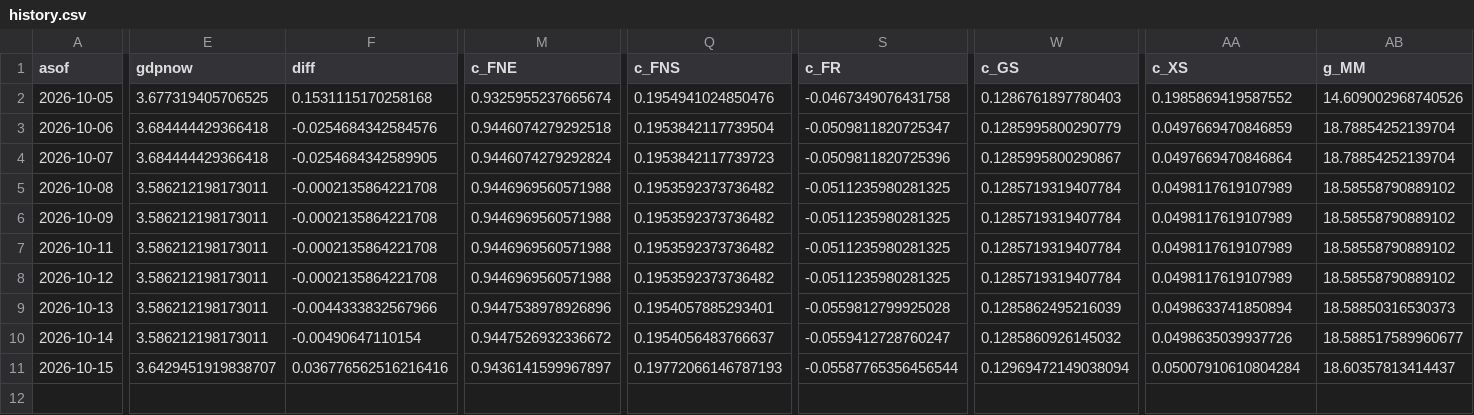
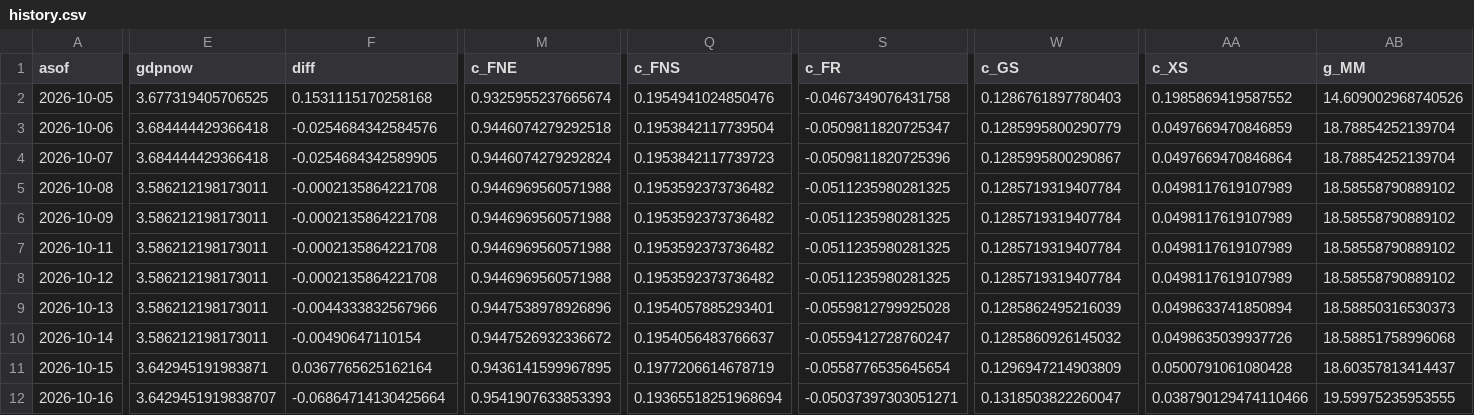
Before and after one commit to michaeltkiley/gdpnow-replication, a CSV file: docs/data/history.csv, drawn as a sheet; only a part is shown, gaps mark what is left out; rows hold the shown columns only; the diff covers the shown part only; the diff names each change by its address in the sheet, - before the commit and + after, or states it on an @@ line.

```diff
--- a/docs/data/history.csv
+++ b/docs/data/history.csv
-AB10 (g_MM): 18.588517589960677
+AB10 (g_MM): 18.58851758996068
-E11 (gdpnow): 3.6429451919838707
+E11 (gdpnow): 3.642945191983871
-F11 (diff): 0.036776562516216416
+F11 (diff): 0.0367765625162164
-M11 (c_FNE): 0.9436141599967897
+M11 (c_FNE): 0.9436141599967895
-Q11 (c_FNS): 0.19772066146787193
+Q11 (c_FNS): 0.1977206614678719
-S11 (c_FR): -0.05587765356456544
+S11 (c_FR): -0.0558776535645654
-W11 (c_GS): 0.12969472149038094
+W11 (c_GS): 0.1296947214903809
-AA11 (c_XS): 0.05007910610804284
+AA11 (c_XS): 0.0500791061080428
+row 12: 2026-10-16 | 3.6429451919838707 | -0.06864714130425664 | 0.9541907633853393 | 0.19365518251968694 | -0.05037397303051271 | 0.1318503822260047 | 0.038790129474110466 | 19.59975235953555
```
Also changed, not shown: 8 edited cells elsewhere in this file, docs/data/next/history.csv, 4 other files.
